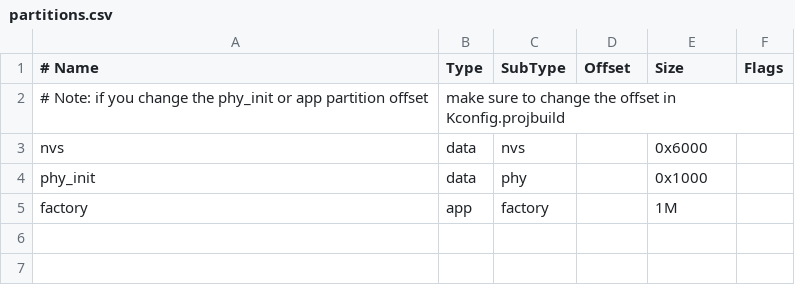
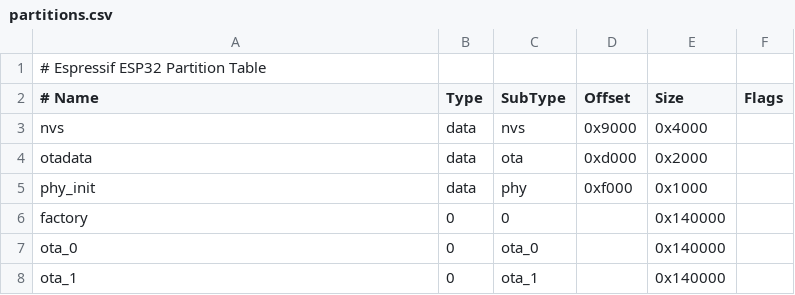
Before and after one commit to gaus-fleet-lab/esp32-freertos-demo, a CSV file: partitions.csv, drawn as a sheet.

Commit message:
Make the partitions bigger then default (1.2M)

```diff
--- a/partitions.csv
+++ b/partitions.csv
@@ -1,5 +1,8 @@
+# Espressif ESP32 Partition Table
 # Name,   Type, SubType, Offset,  Size, Flags
-# Note: if you change the phy_init or app partition offset, make sure to change the offset in Kconfig.projbuild
-nvs,      data, nvs,     ,        0x6000,
-phy_init, data, phy,     ,        0x1000,
-factory,  app,  factory, ,        1M,
+nvs,      data, nvs,     0x9000,  0x4000,
+otadata,  data, ota,     0xd000,  0x2000,
+phy_init, data, phy,     0xf000,  0x1000,
+factory,  0,    0,        , 0x140000,
+ota_0,    0,    ota_0,   , 0x140000,
+ota_1,    0,    ota_1,   , 0x140000,
```
